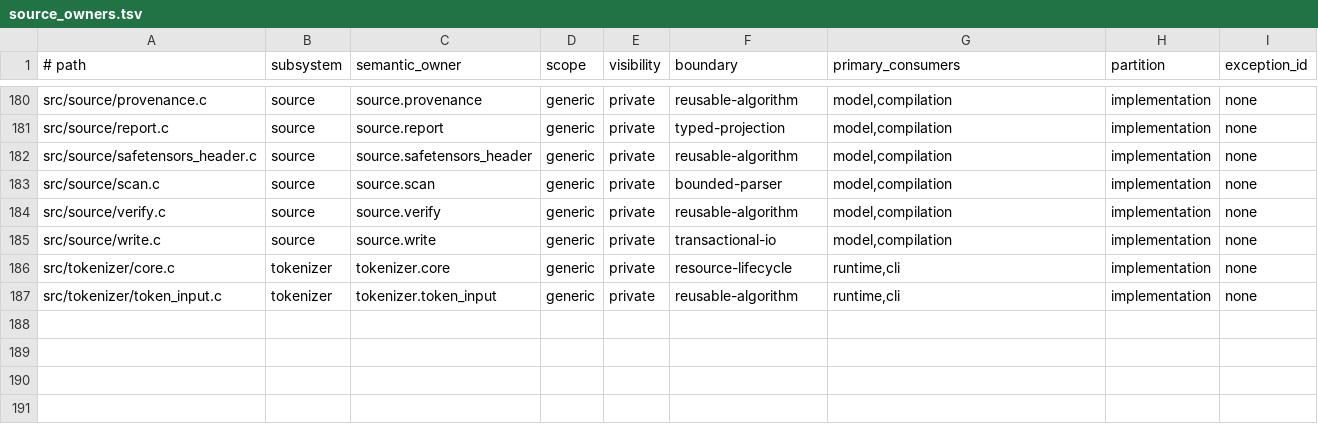
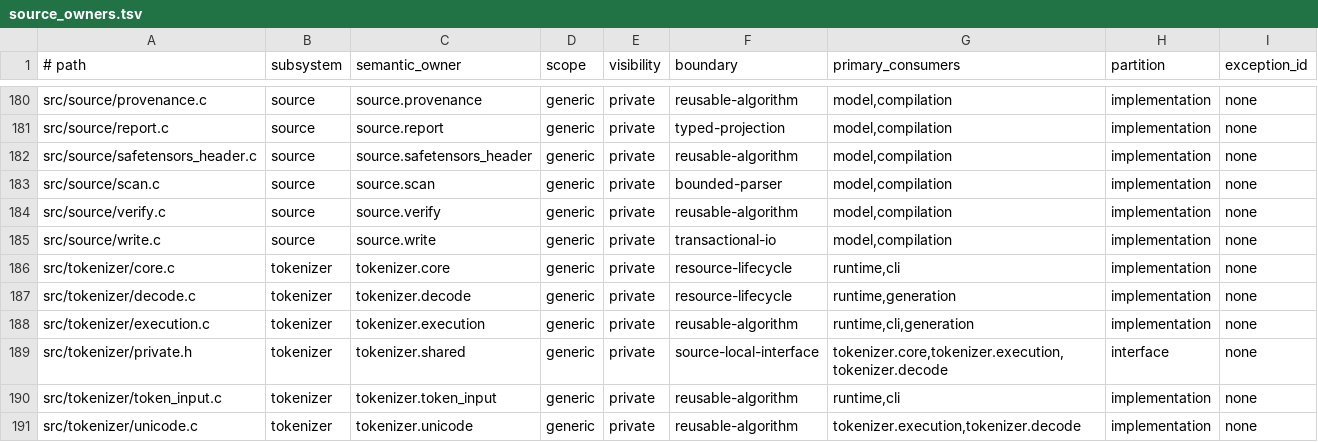
Before and after one commit to yailabs/clori, a TSV file: config/source_owners.tsv, drawn as a sheet; only a part is shown, gaps mark what is left out.

Commit message:
feat(tokenizer): execute exact DeepSeek text pipeline

```diff
--- a/config/source_owners.tsv
+++ b/config/source_owners.tsv
@@ -186,2 +186,6 @@ src/source/write.c	source	source.write	generic	private	transactional-io	model,co
 src/tokenizer/core.c	tokenizer	tokenizer.core	generic	private	resource-lifecycle	runtime,cli	implementation	none
+src/tokenizer/decode.c	tokenizer	tokenizer.decode	generic	private	resource-lifecycle	runtime,generation	implementation	none
+src/tokenizer/execution.c	tokenizer	tokenizer.execution	generic	private	reusable-algorithm	runtime,cli,generation	implementation	none
+src/tokenizer/private.h	tokenizer	tokenizer.shared	generic	private	source-local-interface	tokenizer.core,tokenizer.execution,tokenizer.decode	interface	none
 src/tokenizer/token_input.c	tokenizer	tokenizer.token_input	generic	private	reusable-algorithm	runtime,cli	implementation	none
+src/tokenizer/unicode.c	tokenizer	tokenizer.unicode	generic	private	reusable-algorithm	tokenizer.execution,tokenizer.decode	implementation	none
```
Also changed, not shown: 23 other files.
